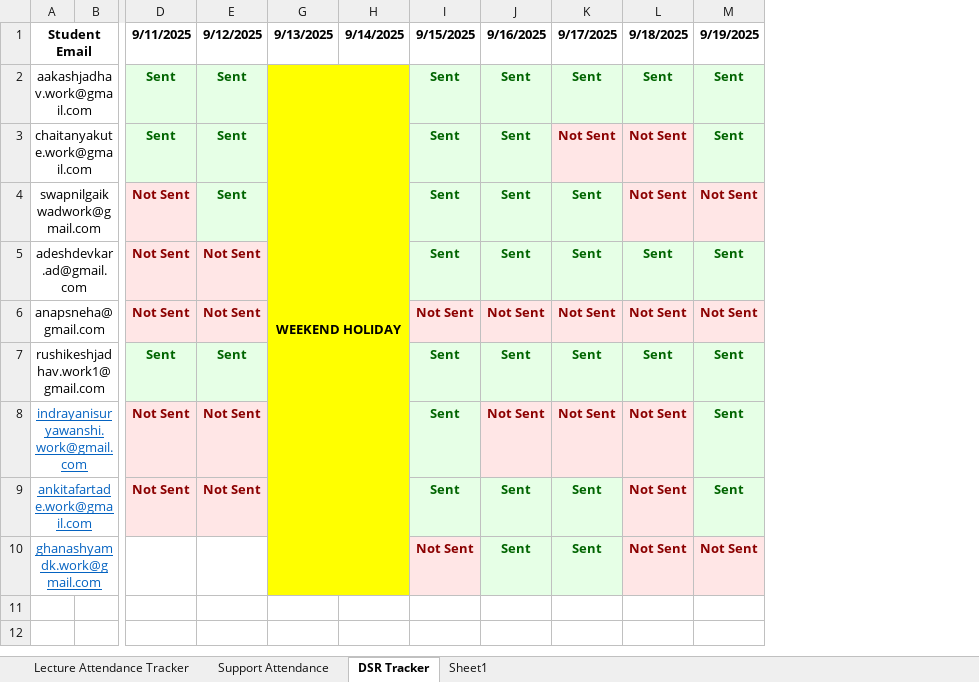
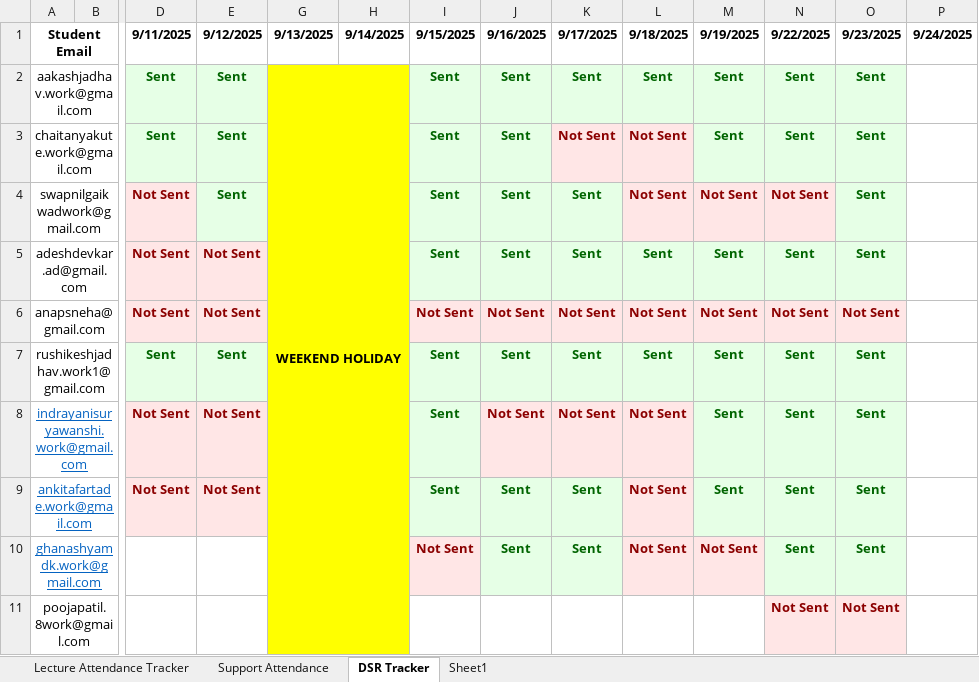
Before and after one commit to SourceCode-code/Source_and_Code_Batch_4_Master, an Excel workbook: Trackers/Atendance tracker.xlsx, sheet DSR Tracker, drawn as a sheet; only a part is shown, gaps mark what is left out; values as stored, in another font and other column widths than the file's, no borders; conditional formats not drawn; rows hold the shown columns only; the diff names each change by its address in the sheet, - before the commit and + after, or states it on an @@ line.

```diff
--- a/Trackers/Atendance tracker.xlsx (sheet DSR Tracker)
+++ b/Trackers/Atendance tracker.xlsx (sheet DSR Tracker)
+column N (9/22/2025), rows 2-10: Sent | Sent | Not Sent | Sent | Not Sent | Sent | Sent | Sent | Sent
+column O (9/23/2025), rows 2-10: Sent | Sent | Sent | Sent | Not Sent | Sent | Sent | Sent | Sent
+column P (9/24/2025), empty
+row 11: poojapatil.8work@gmail.com |  |  |  |  |  |  |  |  |  |  | Not Sent | Not Sent
```
Also changed, not shown: sheet Lecture Attendance Tracker, 9 other files.
